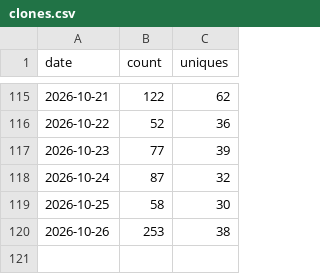
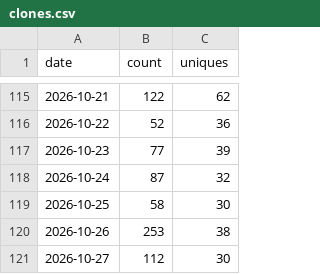
Before and after one commit to databricks-solutions/consort, a CSV file: traffic/clones.csv, drawn as a sheet; only a part is shown, gaps mark what is left out.

Commit message:
chore(traffic): record daily clones, views, referrers, paths, repo stats

```diff
--- a/traffic/clones.csv
+++ b/traffic/clones.csv
@@ -120 +120,2 @@ date,count,uniques
 2026-10-26,253,38
+2026-10-27,112,30
```
Also changed, not shown: traffic/paths.csv, traffic/referrers.csv, 2 other files.
